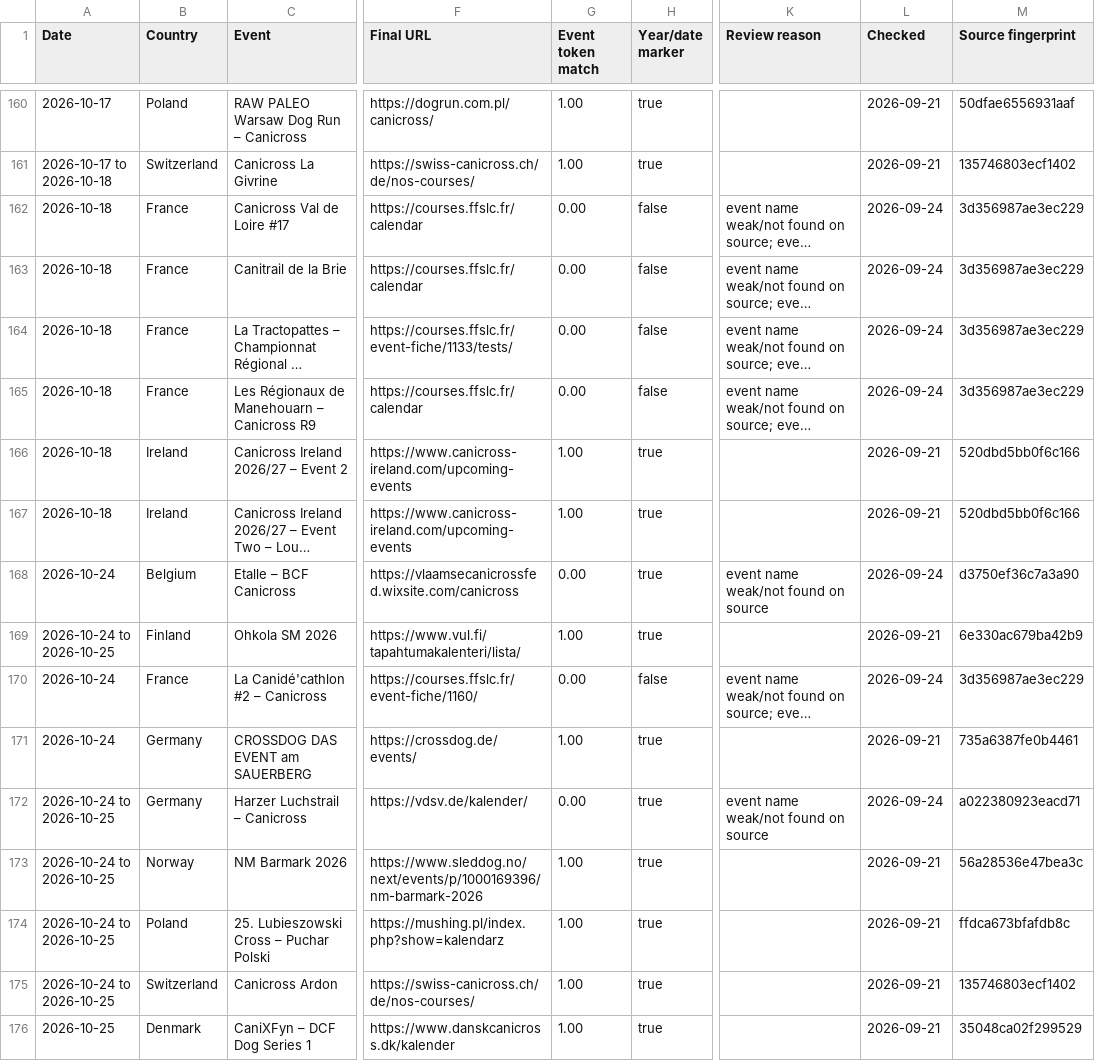
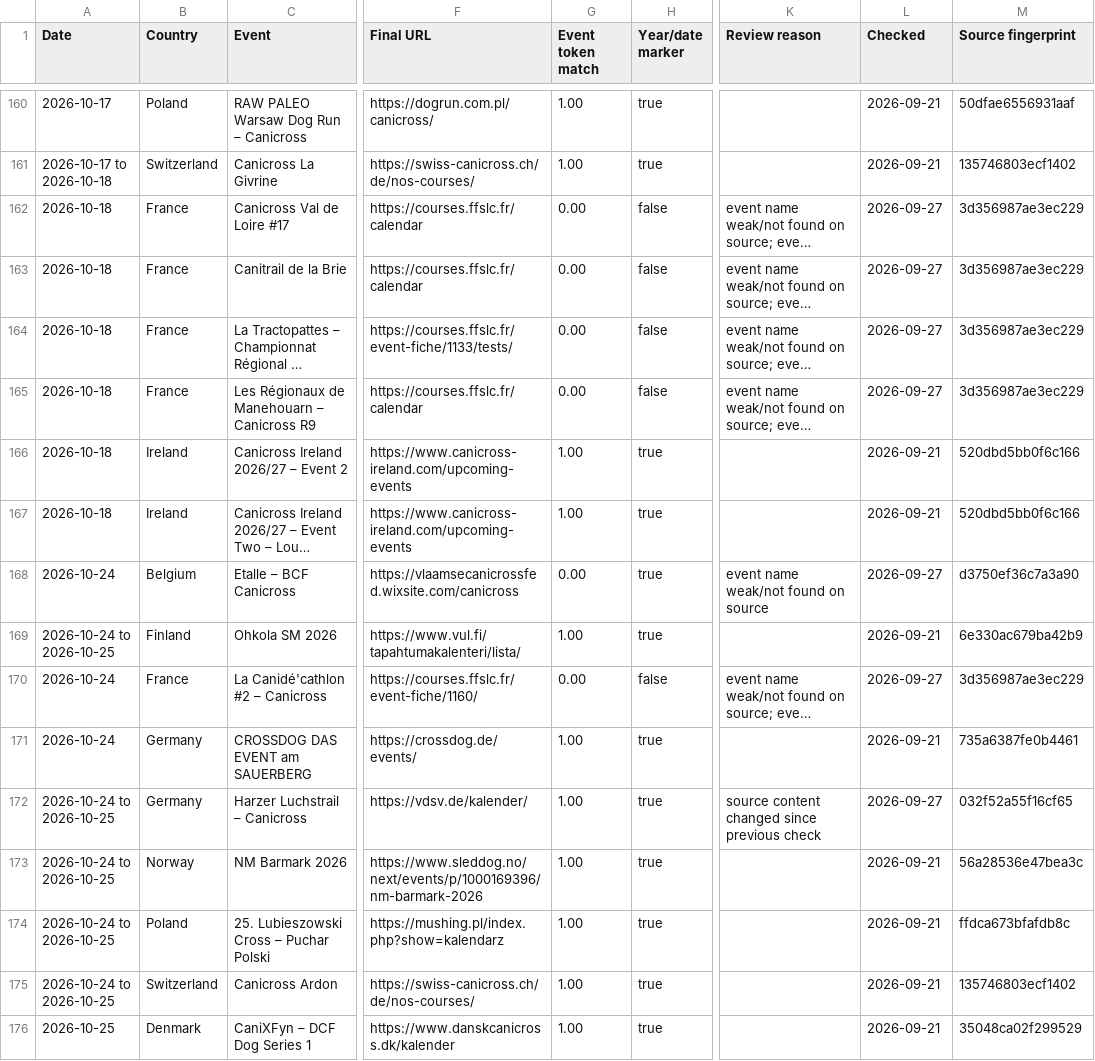
Before and after one commit to zoyored/dogs, a CSV file: data/event-validation.csv, drawn as a sheet; only a part is shown, gaps mark what is left out; long unchanged cells end in …; the diff covers the shown part only; the diff names each change by its address in the sheet, - before the commit and + after, or states it on an @@ line.

```diff
--- a/data/event-validation.csv
+++ b/data/event-validation.csv
-L162:L165 (Checked): 2026-09-24
+L162:L165 (Checked): 2026-09-27
-L168 (Checked): 2026-09-24
+L168 (Checked): 2026-09-27
-L170 (Checked): 2026-09-24
+L170 (Checked): 2026-09-27
-G172 (Event token match): 0.00
+G172 (Event token match): 1.00
-K172 (Review reason): event name weak/not found on source
+K172 (Review reason): source content changed since previous check
-L172 (Checked): 2026-09-24
+L172 (Checked): 2026-09-27
-M172 (Source fingerprint): a022380923eacd71
+M172 (Source fingerprint): 032f52a55f16cf65
```
Also changed, not shown: 146 edited cells elsewhere in this file, 1 other file.
